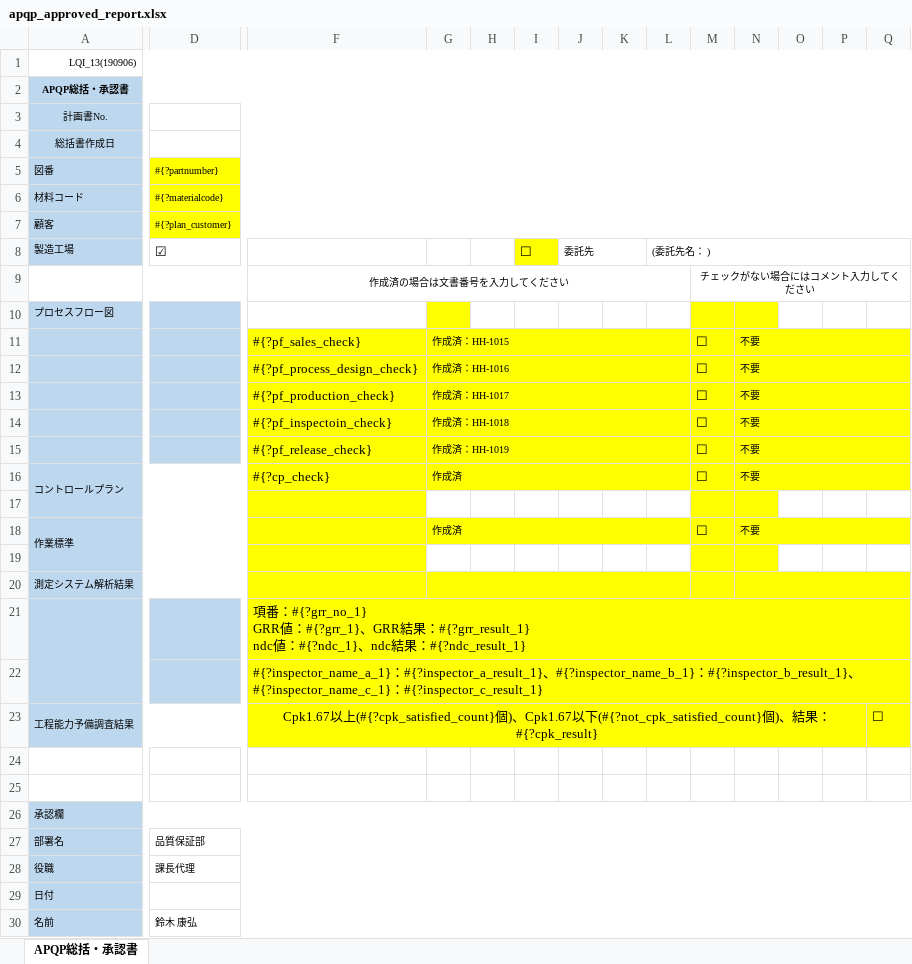
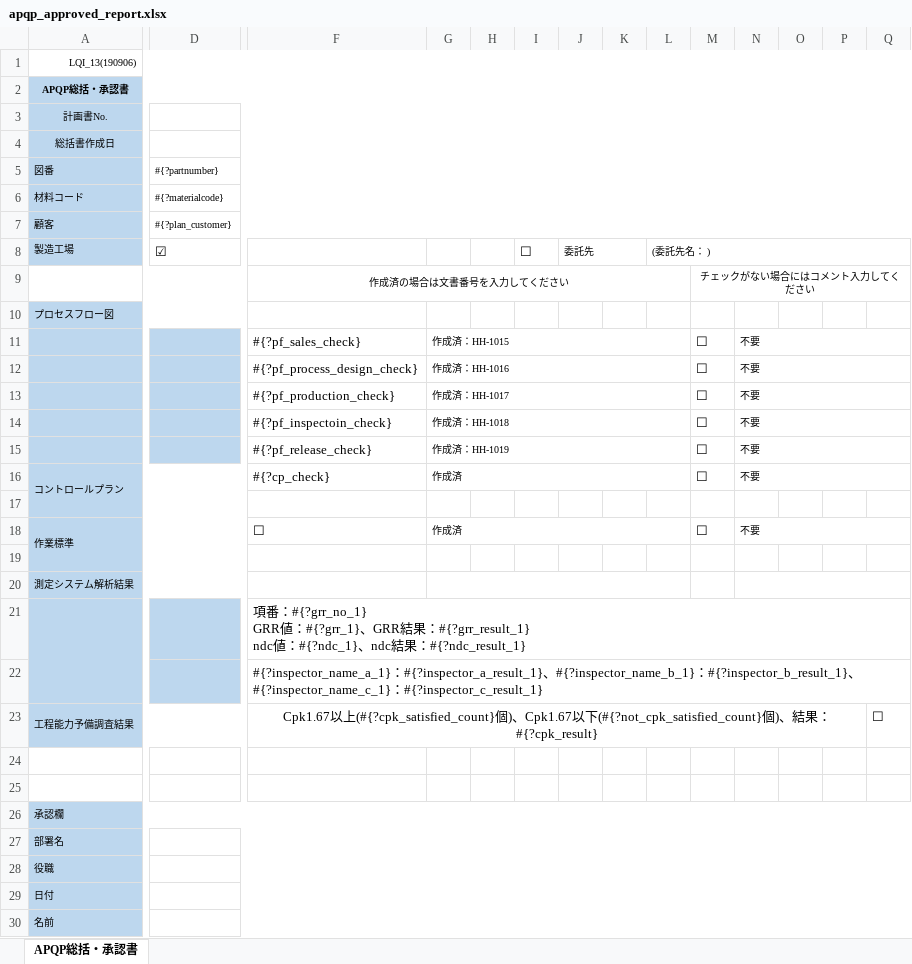
Before and after one commit to Yasu2019/production_20250101, an Excel workbook: lib/excel_templates/apqp_approved_report.xlsx, sheet APQP総括・承認書, drawn as a sheet; only a part is shown, gaps mark what is left out; values as stored, in another font and other column widths than the file's, no borders; the diff covers the shown part only; the diff names each change by its address in the sheet, - before the commit and + after, or states it on an @@ line.

```diff
--- a/lib/excel_templates/apqp_approved_report.xlsx (sheet APQP総括・承認書)
+++ b/lib/excel_templates/apqp_approved_report.xlsx (sheet APQP総括・承認書)
-D5:Q7 fill: #FFFF00
+D5:Q7 fill: none
-I8 fill: #FFFF00
+I8 fill: none
+A10:E10 merged
-G10 fill: #FFFF00
+G10 fill: none
-M10:N10 fill: #FFFF00
+M10:N10 fill: none
-F11:Q16 fill: #FFFF00
+F11:Q16 fill: none
-F17 fill: #FFFF00
+F17 fill: none
-M17:N17 fill: #FFFF00
+M17:N17 fill: none
-F18: (empty)
+F18: ☐
-F18:Q18 fill: #FFFF00
+F18:Q18 fill: none
-F19 fill: #FFFF00
+F19 fill: none
-M19:N19 fill: #FFFF00
+M19:N19 fill: none
-F20:Q23 fill: #FFFF00
+F20:Q23 fill: none
-D27: 品質保証部
+D27: (empty)
-D28: 課長代理
+D28: (empty)
-D30: 鈴木 康弘
+D30: (empty)
```
Also changed, not shown: cell formats elsewhere in this sheet, lib/excel_templates/apqp_approved_report_modified.xlsx, lib/excel_templates/apqp_plan_report.xlsx, 46 other files.
